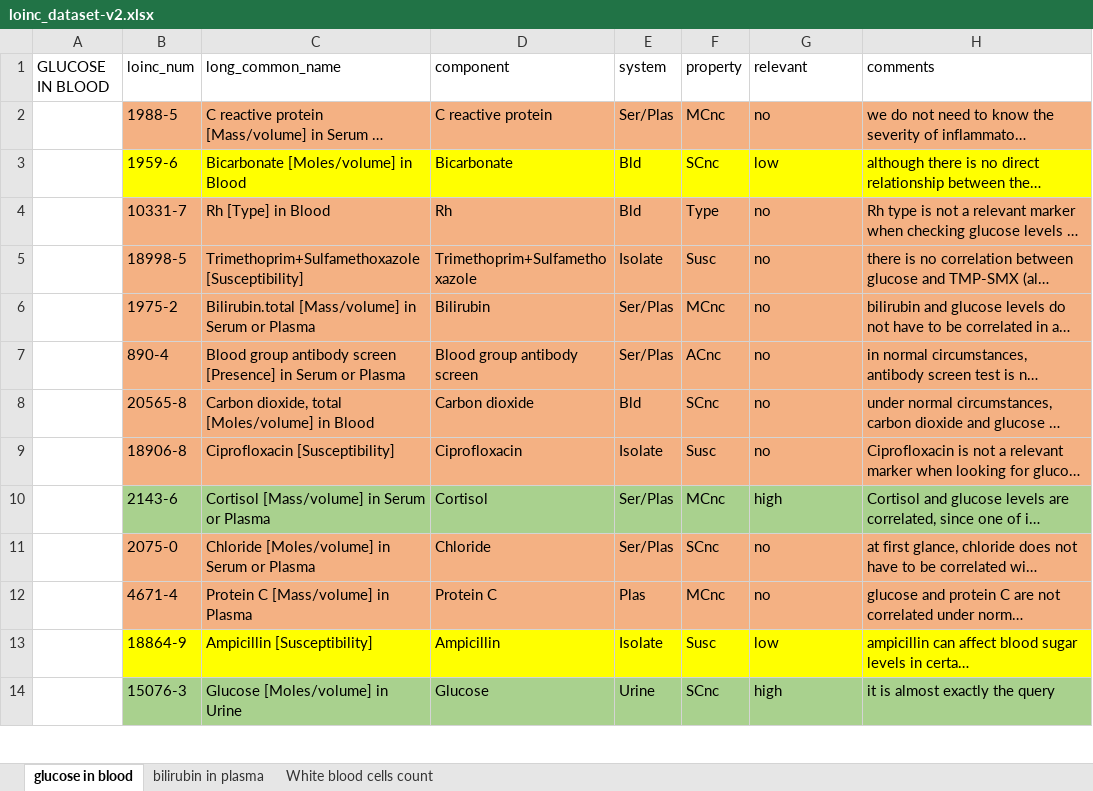
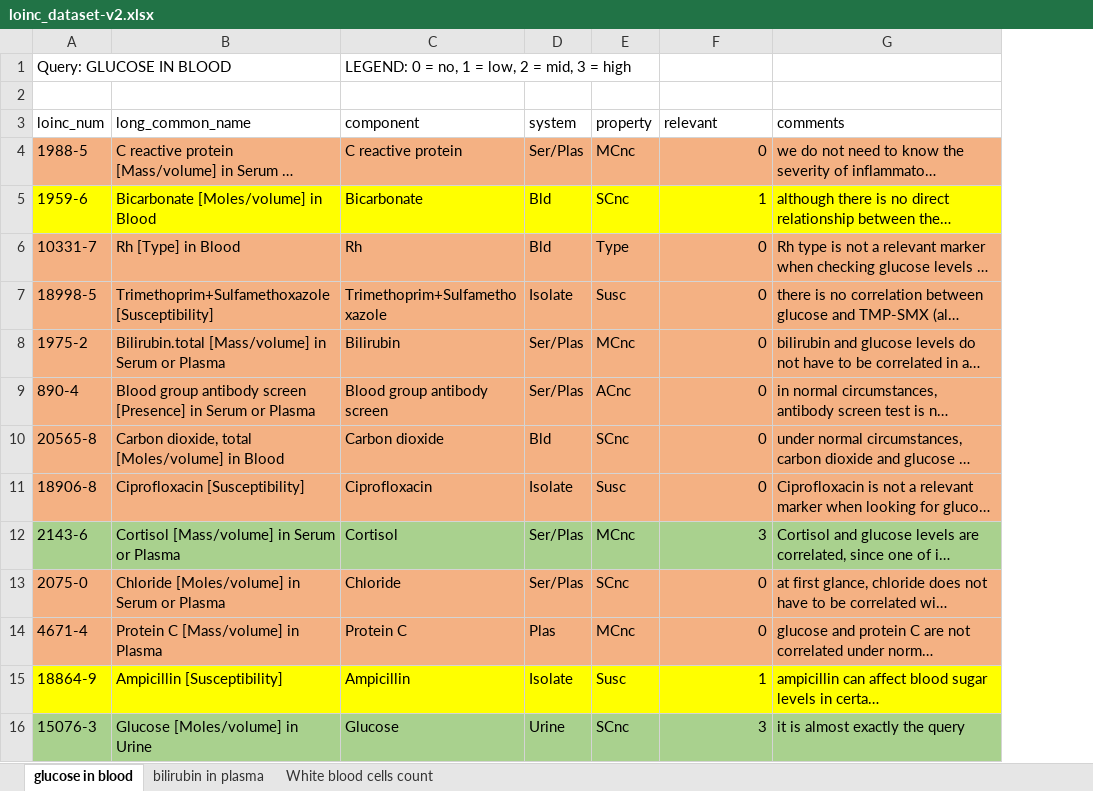
Before and after one commit to GNajeral/InformationRetrieval-MLRanking, an Excel workbook: loinc_dataset-v2.xlsx, sheet glucose in blood, drawn as a sheet; only a part is shown; long unchanged cells end in …; values as stored, in another font and other column widths than the file's, no borders; removed rows and columns are numbered as before the commit, all else as after; the diff covers the shown part only; the diff names each change by its address in the sheet, - before the commit and + after, or states it on an @@ line.

```diff
--- a/loinc_dataset-v2.xlsx (sheet glucose in blood)
+++ b/loinc_dataset-v2.xlsx (sheet glucose in blood)
-column A (GLUCOSE IN BLOOD), empty
+row 1: Query: GLUCOSE IN BLOOD |  | LEGEND: 0 = no, 1 = low, 2 = mid, 3 = high
+row 2: (empty)
-F4 (relevant): no
+F4 (relevant): 0
-F4:F16 alignment: left
+F4:F16 alignment: right
-F5 (relevant): low
+F5 (relevant): 1
-F6:F11 (relevant): no
+F6:F11 (relevant): 0
-F12 (relevant): high
+F12 (relevant): 3
-F13:F14 (relevant): no
+F13:F14 (relevant): 0
-F15 (relevant): low
+F15 (relevant): 1
-F16 (relevant): high
+F16 (relevant): 3
```
Also changed, not shown: 54 edited cells and cell formats elsewhere in this sheet, sheet bilirubin in plasma, sheet White blood cells count.
